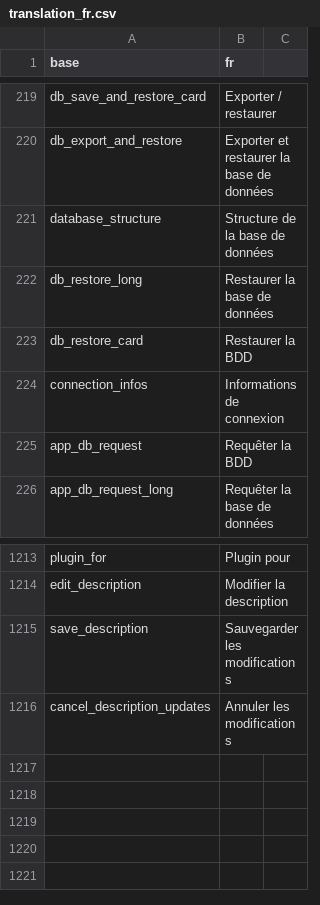
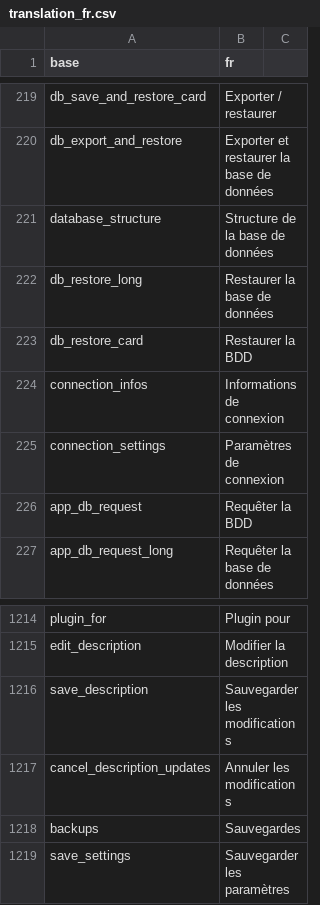
Before and after one commit to BorisDelange/LinkR, a CSV file: inst/translations/translation_fr.csv, drawn as a sheet; only a part is shown, gaps mark what is left out.

```diff
--- a/inst/translations/translation_fr.csv
+++ b/inst/translations/translation_fr.csv
@@ -224,2 +224,3 @@ db_restore_card,Restaurer la BDD
 connection_infos,Informations de connexion
+connection_settings,Paramètres de connexion
 app_db_request,Requêter la BDD
@@ -1216 +1217,3 @@ save_description,Sauvegarder les modifications
 cancel_description_updates,Annuler les modifications
+backups,Sauvegardes
+save_settings,Sauvegarder les paramètres
```
Also changed, not shown: inst/translations/translation_en.csv, 10 other files.
